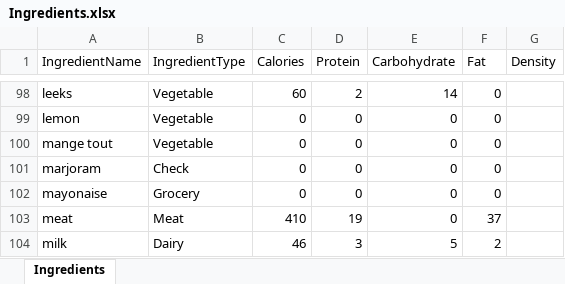
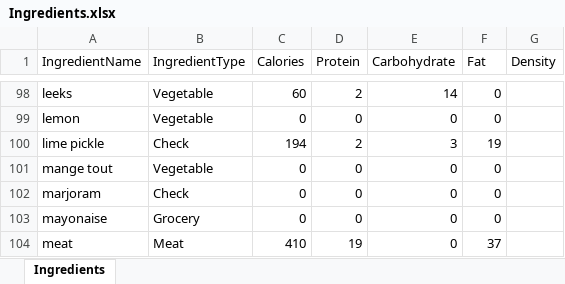
Before and after one commit to joejcollins/harmony-angel, an Excel workbook: ConsoleApp/Input/Ingredients.xlsx, sheet Ingredients, drawn as a sheet; only a part is shown, gaps mark what is left out; the shorter side is filled out with more unchanged rows; values as stored, in another font and other column widths than the file's, no borders; the diff names each change by its address in the sheet, - before the commit and + after, or states it on an @@ line.

```diff
--- a/ConsoleApp/Input/Ingredients.xlsx (sheet Ingredients)
+++ b/ConsoleApp/Input/Ingredients.xlsx (sheet Ingredients)
+row 100: lime pickle | Check | 194 | 2 | 3 | 19
```
Also changed, not shown: 4 other files.
